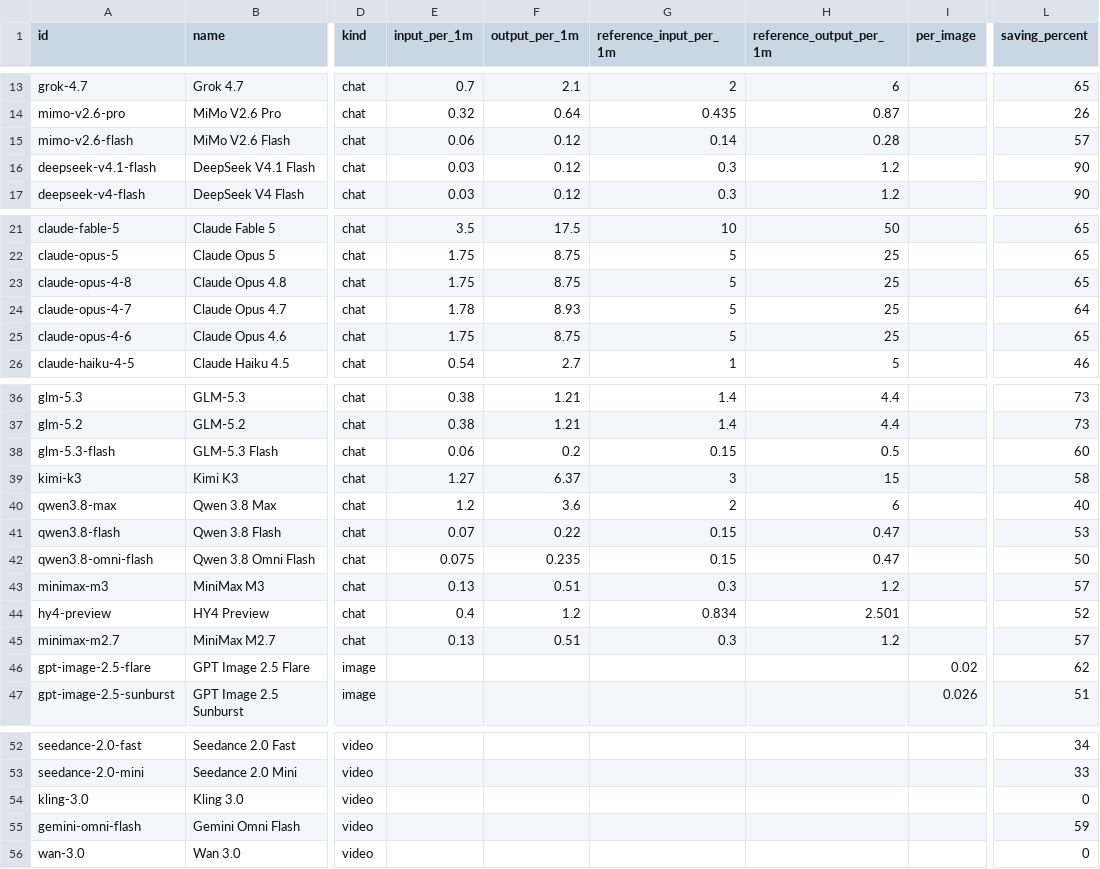
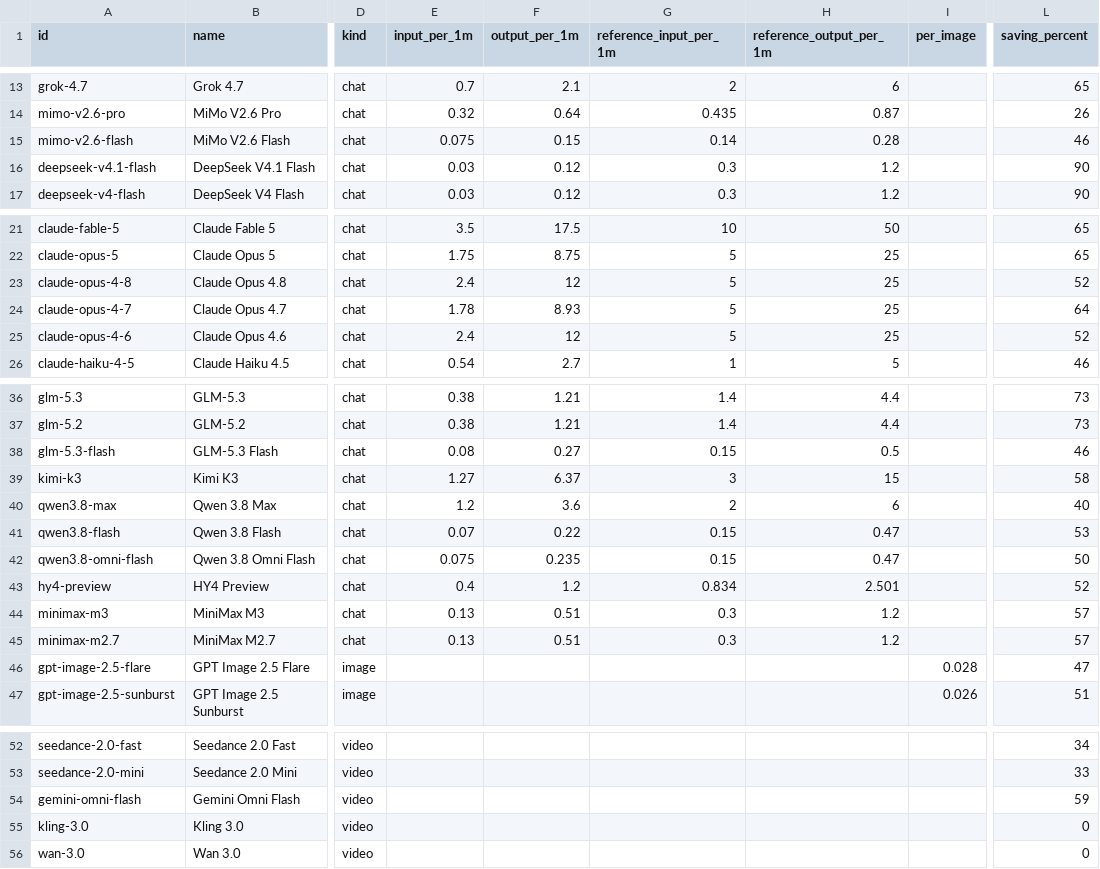
Before and after one commit to zutrue/llm-api-prices, a CSV file: data/prices.csv, drawn as a sheet; only a part is shown, gaps mark what is left out; the diff names each change by its address in the sheet, - before the commit and + after, or states it on an @@ line.

```diff
--- a/data/prices.csv
+++ b/data/prices.csv
-E15 (input_per_1m): 0.06
+E15 (input_per_1m): 0.075
-F15 (output_per_1m): 0.12
+F15 (output_per_1m): 0.15
-L15 (saving_percent): 57
+L15 (saving_percent): 46
-E23 (input_per_1m): 1.75
+E23 (input_per_1m): 2.4
-F23 (output_per_1m): 8.75
+F23 (output_per_1m): 12
-L23 (saving_percent): 65
+L23 (saving_percent): 52
-E25 (input_per_1m): 1.75
+E25 (input_per_1m): 2.4
-F25 (output_per_1m): 8.75
+F25 (output_per_1m): 12
-L25 (saving_percent): 65
+L25 (saving_percent): 52
-E38 (input_per_1m): 0.06
+E38 (input_per_1m): 0.08
-F38 (output_per_1m): 0.2
+F38 (output_per_1m): 0.27
-L38 (saving_percent): 60
+L38 (saving_percent): 46
@@ row 44 moved to row 43: hy4-preview @@
-I46 (per_image): 0.02
+I46 (per_image): 0.028
-L46 (saving_percent): 62
+L46 (saving_percent): 47
@@ row 55 moved to row 54: gemini-omni-flash @@
```
Also changed, not shown: 3 other files.
